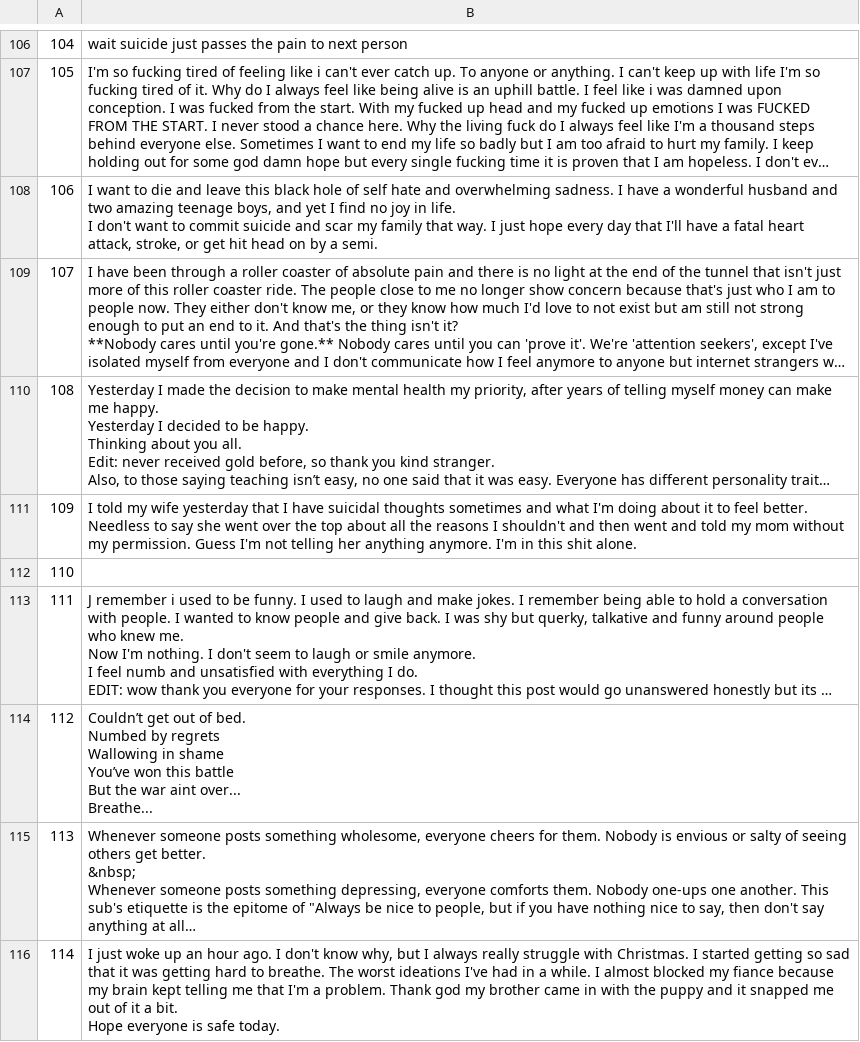
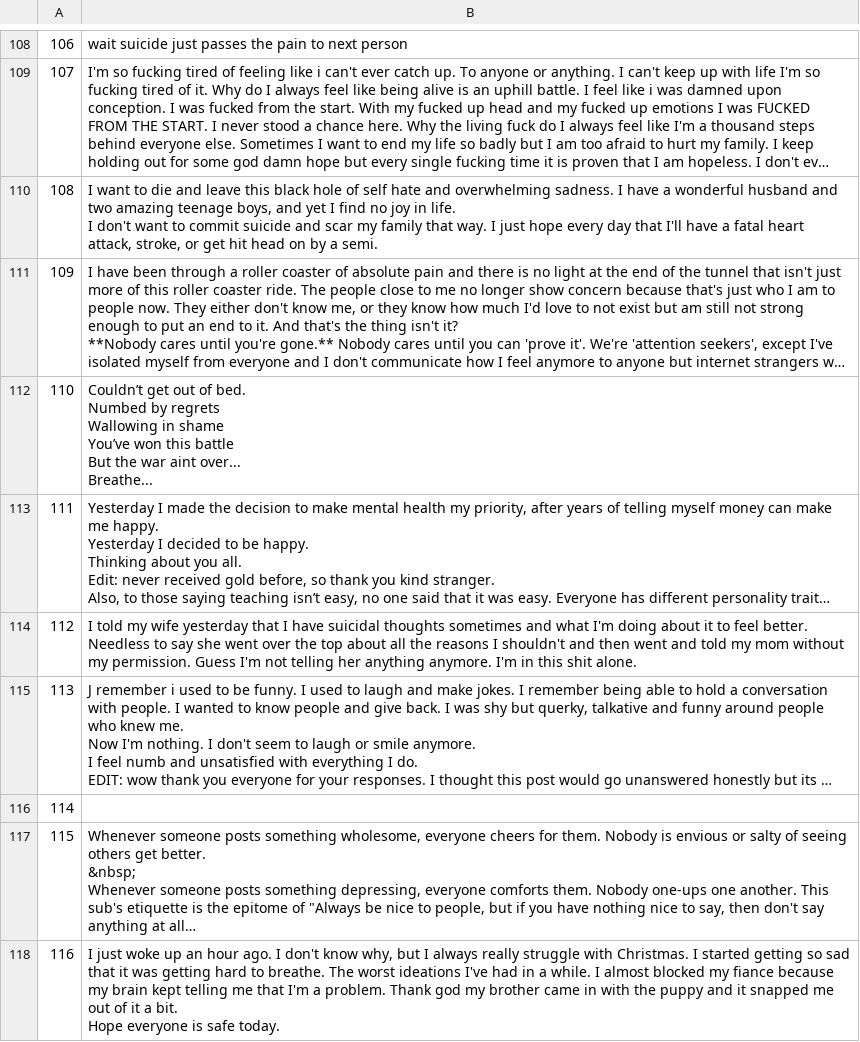
Before and after one commit to Tom-W1/CSC-386-project, a CSV file: post_body_text.csv, drawn as a sheet; only a part is shown, gaps mark what is left out; long unchanged cells end in …; addresses are those after the commit; ↵ is a line break in a cell; the diff covers the shown part only; the diff names each change by its address in the sheet, - before the commit and + after, or states it on an @@ line.

```diff
--- a/post_body_text.csv
+++ b/post_body_text.csv
@@ column A renumbered between rows 18 and 965 @@
+row 112: 110 | Couldn’t get out of bed. ↵ Numbed by regrets ↵ Wallowing in shame ↵ You’ve won this battle ↵ But the war aint over... ↵ Breathe...
@@ row 112 moved to row 120: 118 @@
-B116: Couldn’t get out of bed. ↵ Numbed by regrets ↵ Wallowing in shame ↵ You’ve won this battle ↵ But the war aint over... ↵ Breathe...
+B116: (empty)
```
Also changed, not shown: 8 added rows, 12 removed rows, 46 moved rows and 3 edited cells elsewhere in this file, post_author.csv, post_title_text.csv, 3 other files.
